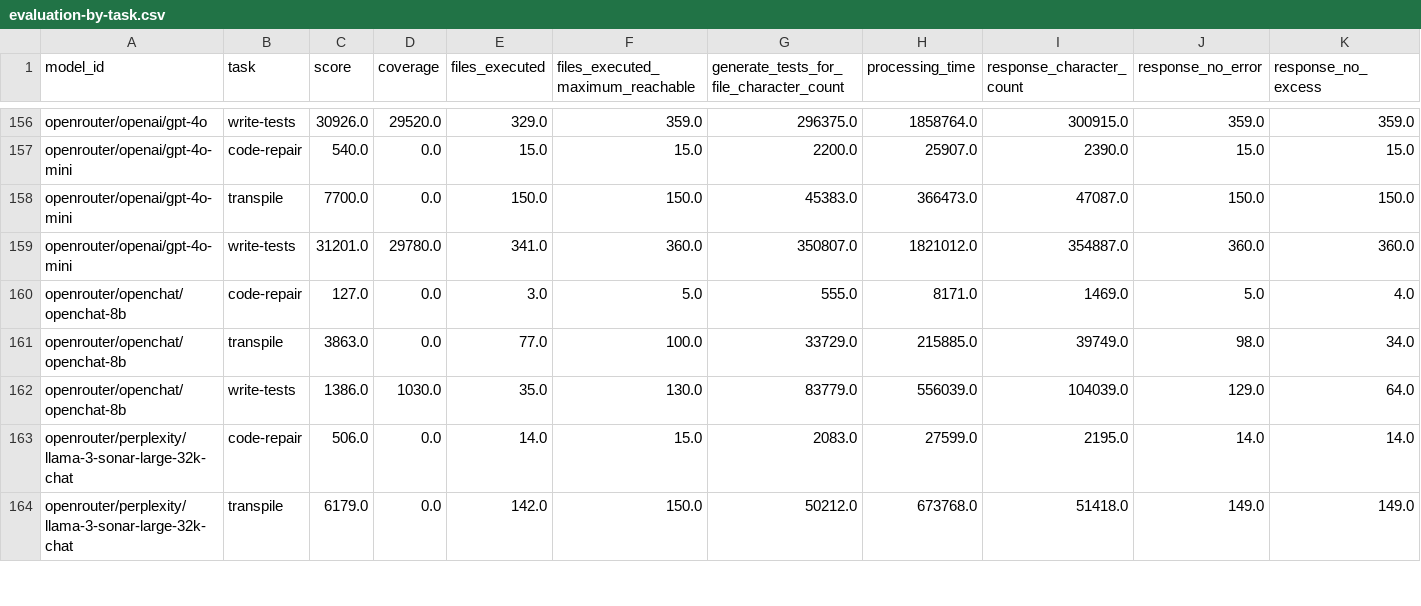
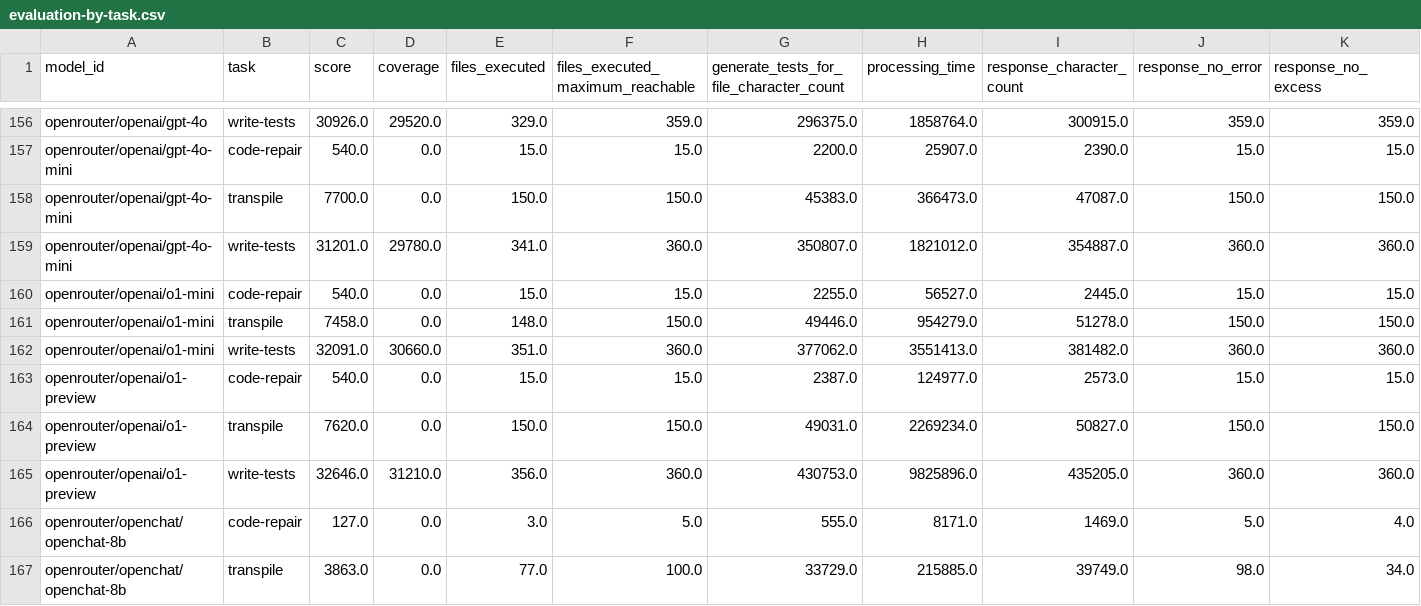
Before and after one commit to symflower/eval-dev-quality, a CSV file: docs/reports/v0.6/evaluation-by-task.csv, drawn as a sheet; only a part is shown, gaps mark what is left out; the shorter side is filled out with more unchanged rows; rows hold the shown columns only; the diff names each change by its address in the sheet, - before the commit and + after, or states it on an @@ line.

```diff
--- a/docs/reports/v0.6/evaluation-by-task.csv
+++ b/docs/reports/v0.6/evaluation-by-task.csv
+row 160: openrouter/openai/o1-mini | code-repair | 540.0 | 0.0 | 15.0 | 15.0 | 2255.0 | 56527.0 | 2445.0 | 15.0 | 15.0
+row 161: openrouter/openai/o1-mini | transpile | 7458.0 | 0.0 | 148.0 | 150.0 | 49446.0 | 954279.0 | 51278.0 | 150.0 | 150.0
+row 162: openrouter/openai/o1-mini | write-tests | 32091.0 | 30660.0 | 351.0 | 360.0 | 377062.0 | 3551413.0 | 381482.0 | 360.0 | 360.0
+row 163: openrouter/openai/o1-preview | code-repair | 540.0 | 0.0 | 15.0 | 15.0 | 2387.0 | 124977.0 | 2573.0 | 15.0 | 15.0
+row 164: openrouter/openai/o1-preview | transpile | 7620.0 | 0.0 | 150.0 | 150.0 | 49031.0 | 2269234.0 | 50827.0 | 150.0 | 150.0
+row 165: openrouter/openai/o1-preview | write-tests | 32646.0 | 31210.0 | 356.0 | 360.0 | 430753.0 | 9825896.0 | 435205.0 | 360.0 | 360.0
```
Also changed, not shown: docs/reports/v0.6/evaluation-by-language.csv, docs/reports/v0.6/evaluation-by-model.csv, 7 other files.
